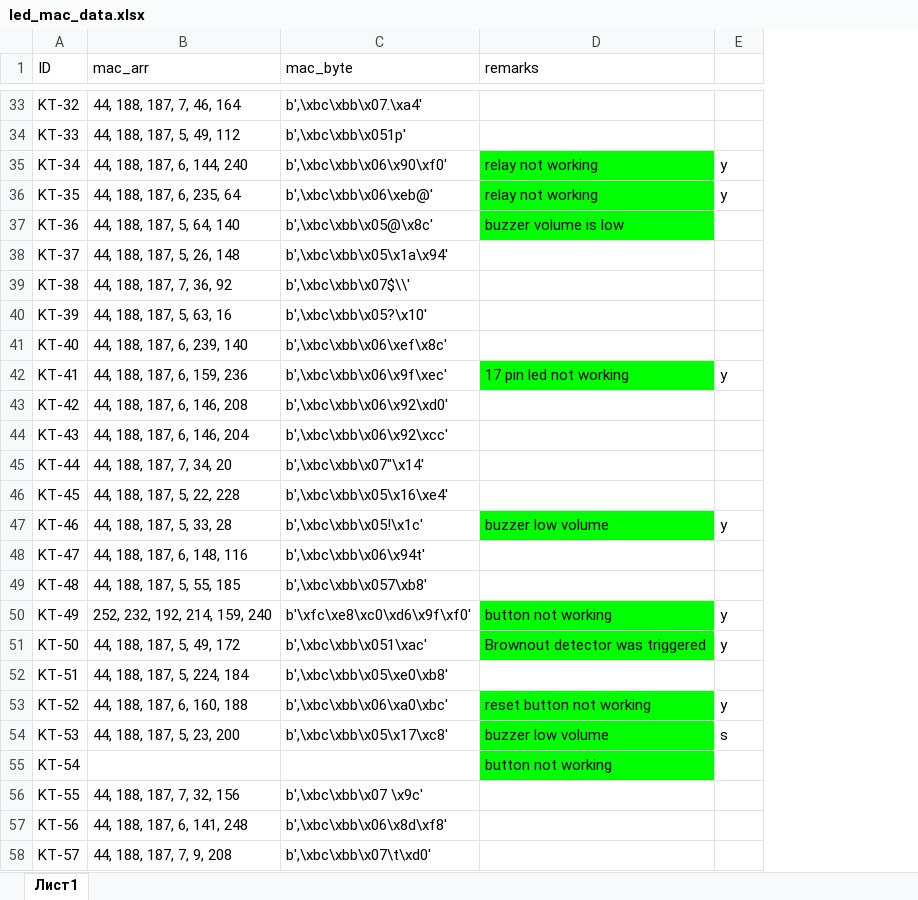
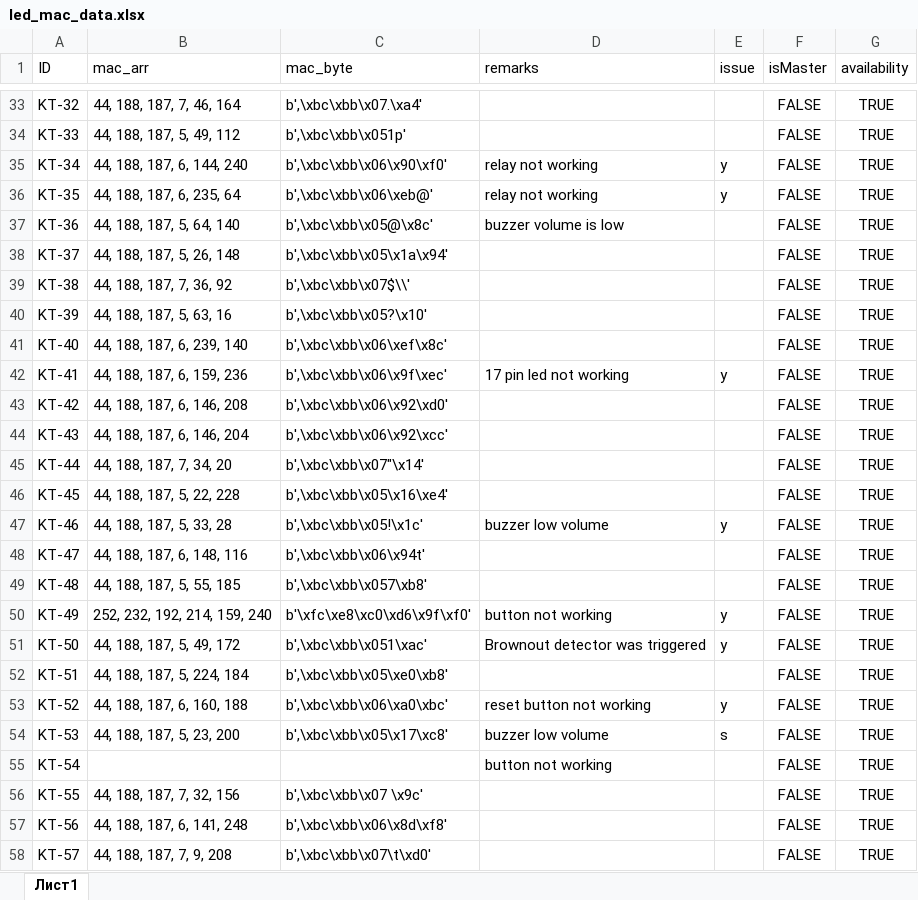
Before and after one commit to COVAILABS4/Project-KT_LED, an Excel workbook: server/led_mac_data.xlsx, sheet Лист1, drawn as a sheet; only a part is shown, gaps mark what is left out; values as stored, in another font and other column widths than the file's, no borders; charts and pictures not drawn; the diff covers the shown part only; the diff names each change by its address in the sheet, - before the commit and + after, or states it on an @@ line.

```diff
--- a/server/led_mac_data.xlsx (sheet Лист1)
+++ b/server/led_mac_data.xlsx (sheet Лист1)
+column F (isMaster), rows 33-58: all FALSE
+column G (availability), rows 33-58: all TRUE
-E1: (empty)
+E1: issue
-D35:D37 fill: #00FF00
+D35:D37 fill: none
-D42 fill: #00FF00
+D42 fill: none
-D47 fill: #00FF00
+D47 fill: none
-D50:D51 fill: #00FF00
+D50:D51 fill: none
-D53:D55 fill: #00FF00
+D53:D55 fill: none
```
Also changed, not shown: cell formats elsewhere in this sheet, charts or pictures, 8 other files.
